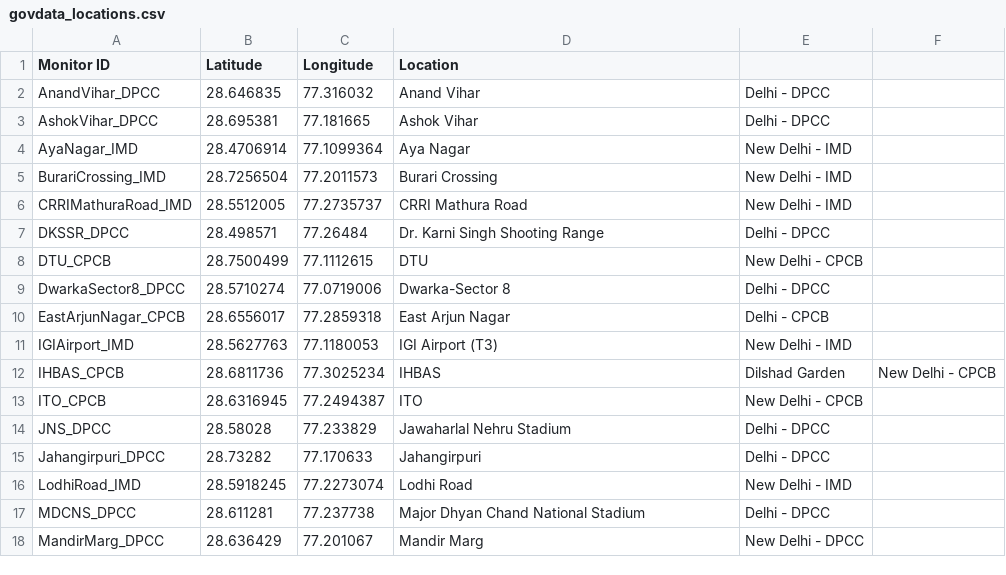
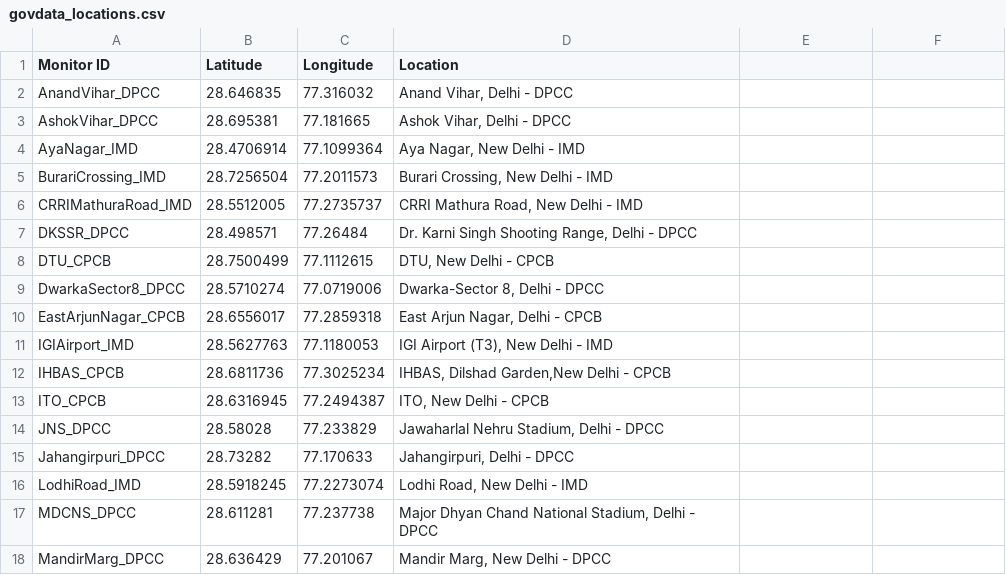
Before and after one commit to ankitbha/hidden_hotspots, a CSV file: data/govdata/govdata_locations.csv, drawn as a sheet; only a part is shown; the diff covers the shown part only.

Commit message:
Fix whitespaces in gov data locations table
Redundant whitespaces around delimiters for aethestic purpose
throws pd.read_csv out of whack. So that has been changed.

```diff
--- a/data/govdata/govdata_locations.csv
+++ b/data/govdata/govdata_locations.csv
@@ -2,17 +2,17 @@ Monitor ID            ,   Latitude,  Longitude, Location
-AnandVihar_DPCC       ,  28.646835,  77.316032, Anand Vihar, Delhi - DPCC
-AshokVihar_DPCC       ,  28.695381,  77.181665, Ashok Vihar, Delhi - DPCC
-AyaNagar_IMD          , 28.4706914, 77.1099364, Aya Nagar, New Delhi - IMD
-BurariCrossing_IMD    , 28.7256504, 77.2011573, Burari Crossing, New Delhi - IMD
-CRRIMathuraRoad_IMD   , 28.5512005, 77.2735737, CRRI Mathura Road, New Delhi - IMD
-DKSSR_DPCC            ,  28.498571,   77.26484, Dr. Karni Singh Shooting Range, Delhi - DPCC
-DTU_CPCB              , 28.7500499, 77.1112615, DTU, New Delhi - CPCB
-DwarkaSector8_DPCC    , 28.5710274, 77.0719006, Dwarka-Sector 8, Delhi - DPCC
-EastArjunNagar_CPCB   , 28.6556017, 77.2859318, East Arjun Nagar, Delhi - CPCB
-IGIAirport_IMD        , 28.5627763, 77.1180053, IGI Airport (T3), New Delhi - IMD
-IHBAS_CPCB            , 28.6811736, 77.3025234, IHBAS, Dilshad Garden,New Delhi - CPCB
-ITO_CPCB              , 28.6316945, 77.2494387, ITO, New Delhi - CPCB
-JNS_DPCC              ,   28.58028,  77.233829, Jawaharlal Nehru Stadium, Delhi - DPCC
-Jahangirpuri_DPCC     ,   28.73282,  77.170633, Jahangirpuri, Delhi - DPCC
-LodhiRoad_IMD         , 28.5918245, 77.2273074, Lodhi Road, New Delhi - IMD
-MDCNS_DPCC            ,  28.611281,  77.237738, Major Dhyan Chand National Stadium, Delhi - DPCC
-MandirMarg_DPCC       ,  28.636429,  77.201067, Mandir Marg, New Delhi - DPCC
+AnandVihar_DPCC,28.646835,77.316032,"Anand Vihar, Delhi - DPCC"
+AshokVihar_DPCC,28.695381,77.181665,"Ashok Vihar, Delhi - DPCC"
+AyaNagar_IMD,28.4706914,77.1099364,"Aya Nagar, New Delhi - IMD"
+BurariCrossing_IMD,28.7256504,77.2011573,"Burari Crossing, New Delhi - IMD"
+CRRIMathuraRoad_IMD,28.5512005,77.2735737,"CRRI Mathura Road, New Delhi - IMD"
+DKSSR_DPCC,28.498571,77.26484,"Dr. Karni Singh Shooting Range, Delhi - DPCC"
+DTU_CPCB,28.7500499,77.1112615,"DTU, New Delhi - CPCB"
+DwarkaSector8_DPCC,28.5710274,77.0719006,"Dwarka-Sector 8, Delhi - DPCC "
+EastArjunNagar_CPCB,28.6556017,77.2859318,"East Arjun Nagar, Delhi - CPCB"
+IGIAirport_IMD,28.5627763,77.1180053,"IGI Airport (T3), New Delhi - IMD"
+IHBAS_CPCB,28.6811736,77.3025234,"IHBAS, Dilshad Garden,New Delhi - CPCB"
+ITO_CPCB,28.6316945,77.2494387,"ITO, New Delhi - CPCB"
+JNS_DPCC,28.58028,77.233829,"Jawaharlal Nehru Stadium, Delhi - DPCC"
+Jahangirpuri_DPCC,28.73282,77.170633,"Jahangirpuri, Delhi - DPCC"
+LodhiRoad_IMD,28.5918245,77.2273074,"Lodhi Road, New Delhi - IMD"
+MDCNS_DPCC,28.611281,77.237738,"Major Dhyan Chand National Stadium, Delhi - DPCC"
+MandirMarg_DPCC,28.636429,77.201067,"Mandir Marg, New Delhi - DPCC"
```
Also changed, not shown: 32 edited cells elsewhere in this file, 2 other files.
